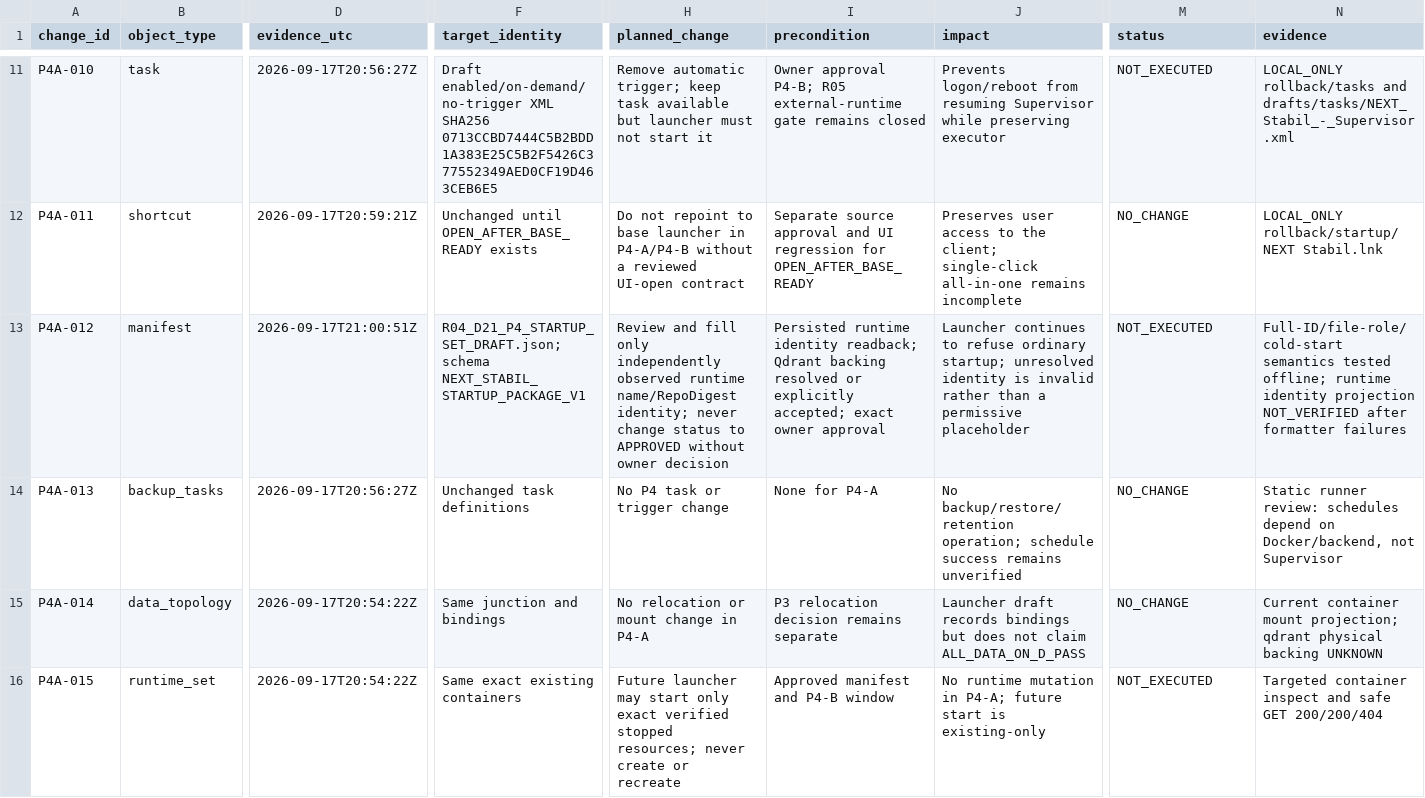
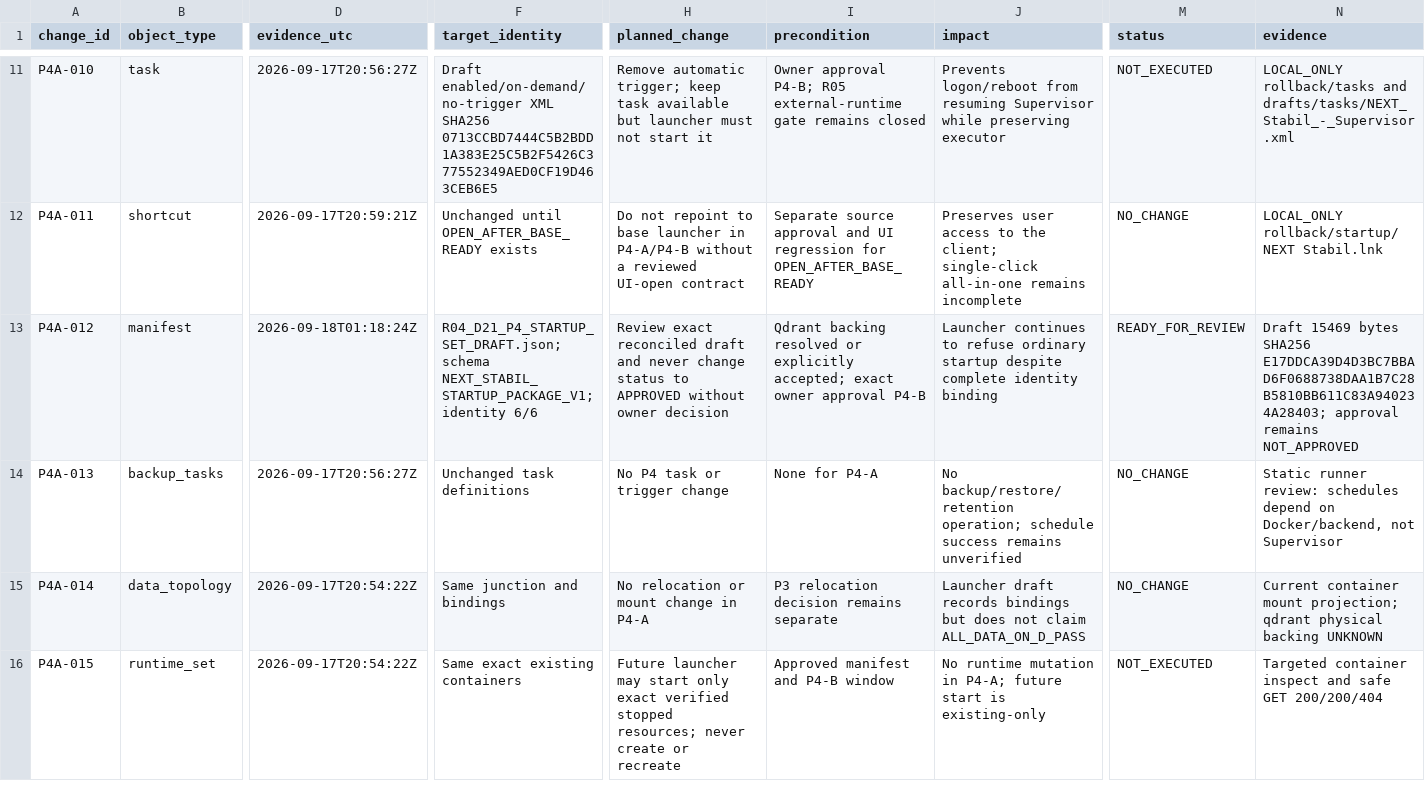
Before and after one commit to domlap94-star/ai-lab-core, a CSV file: docs/recovery/R04_D21_P4_STARTUP_CHANGESET.csv, drawn as a sheet; only a part is shown, gaps mark what is left out; the diff covers the shown part only; the diff names each change by its address in the sheet, - before the commit and + after, or states it on an @@ line.

Commit message:
docs(r04): reconcile P4A service identities

```diff
--- a/docs/recovery/R04_D21_P4_STARTUP_CHANGESET.csv
+++ b/docs/recovery/R04_D21_P4_STARTUP_CHANGESET.csv
-D13 (evidence_utc): 2026-09-17T21:00:51Z
+D13 (evidence_utc): 2026-09-18T01:18:24Z
-F13 (target_identity): R04_D21_P4_STARTUP_SET_DRAFT.json; schema NEXT_STABIL_STARTUP_PACKAGE_V1
+F13 (target_identity): R04_D21_P4_STARTUP_SET_DRAFT.json; schema NEXT_STABIL_STARTUP_PACKAGE_V1; identity 6/6
-H13 (planned_change): Review and fill only independently observed runtime name/RepoDigest identity; never change…
+H13 (planned_change): Review exact reconciled draft and never change…
-I13 (precondition): Persisted runtime identity readback; Qdrant backing resolved or explicitly accepted; exact owner approval
+I13 (precondition): Qdrant backing resolved or explicitly accepted; exact owner approval P4-B
-J13 (impact): …refuse ordinary startup; unresolved identity is invalid rather than a permissive placeholder
+J13 (impact): …refuse ordinary startup despite complete identity binding
-M13 (status): NOT_EXECUTED
+M13 (status): READY_FOR_REVIEW
-N13 (evidence): Full-ID/file-role/cold-start semantics tested offline; runtime identity projection NOT_VERIFIED after formatter failures
+N13 (evidence): Draft 15469 bytes SHA256 E17DDCA39D4D3BC7BBAD6F0688738DAA1B7C28B5810BB611C83A940234A28403; approval remains NOT_APPROVED
```
Also changed, not shown: 1 added row elsewhere in this file, docs/recovery/OWNER_DECISIONS.csv, docs/recovery/PACKAGE_REGISTER.csv, 8 other files.
